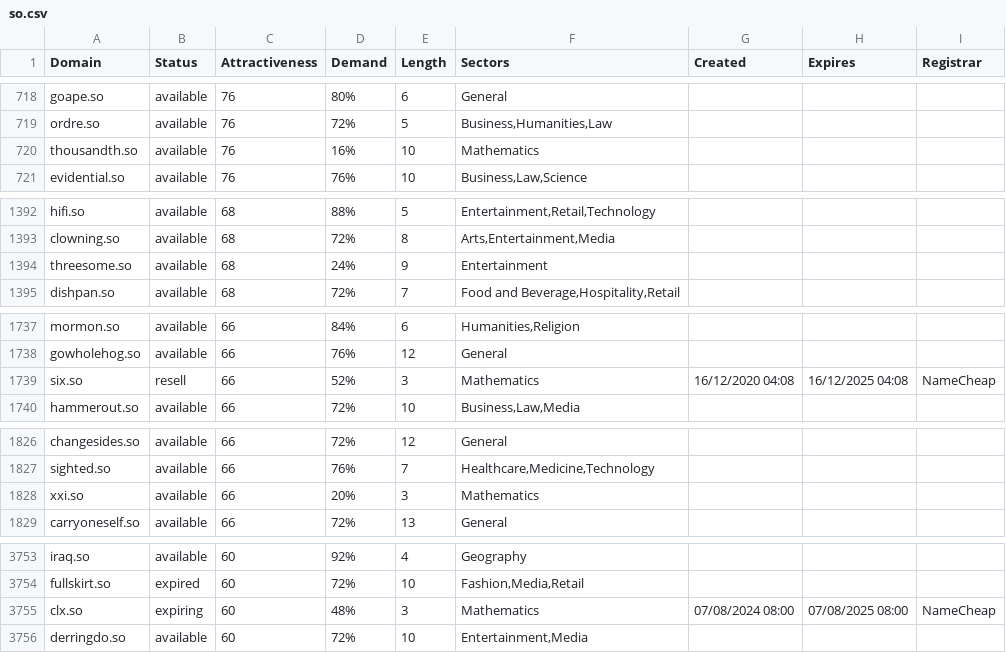
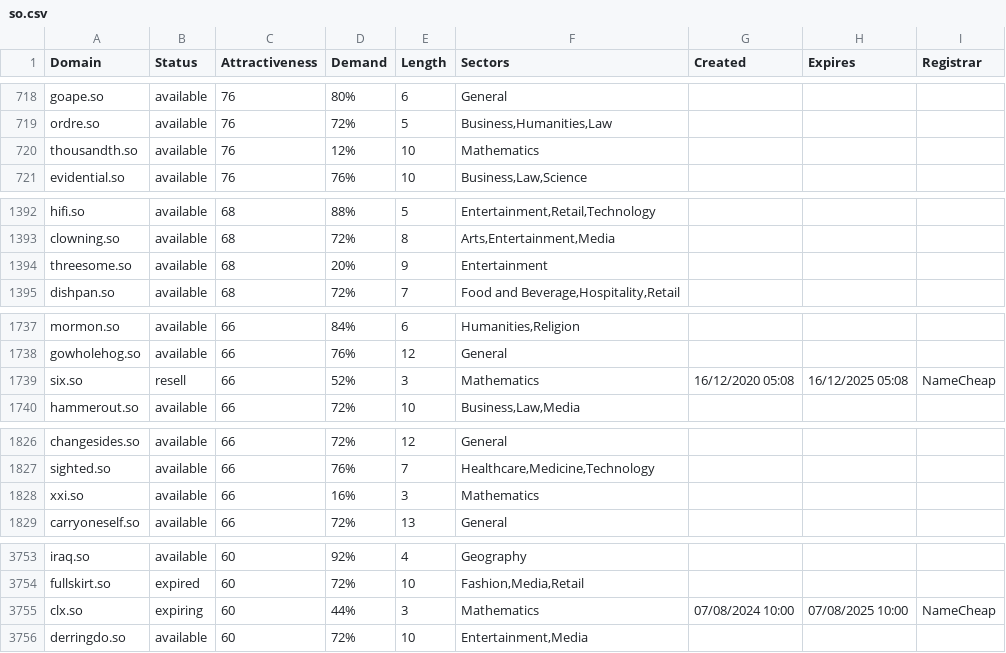
Before and after one commit to UniqueDomains/so-oneword-domains, a CSV file: so.csv, drawn as a sheet; only a part is shown, gaps mark what is left out; the diff covers the shown part only.

Commit message:
Domains update

```diff
--- a/so.csv
+++ b/so.csv
@@ -719,3 +719,3 @@ goape.so,available,76,80%,6,General,,,
 ordre.so,available,76,72%,5,"Business,Humanities,Law",,,
-thousandth.so,available,76,16%,10,Mathematics,,,
+thousandth.so,available,76,12%,10,Mathematics,,,
 evidential.so,available,76,76%,10,"Business,Law,Science",,,
@@ -1393,3 +1393,3 @@ hifi.so,available,68,88%,5,"Entertainment,Retail,Technology",,,
 clowning.so,available,68,72%,8,"Arts,Entertainment,Media",,,
-threesome.so,available,68,24%,9,Entertainment,,,
+threesome.so,available,68,20%,9,Entertainment,,,
 dishpan.so,available,68,72%,7,"Food and Beverage,Hospitality,Retail",,,
@@ -1738,3 +1738,3 @@ mormon.so,available,66,84%,6,"Humanities,Religion",,,
 gowholehog.so,available,66,76%,12,General,,,
-six.so,resell,66,52%,3,Mathematics,16/12/2020 04:08,16/12/2025 04:08,NameCheap
+six.so,resell,66,52%,3,Mathematics,16/12/2020 05:08,16/12/2025 05:08,NameCheap
 hammerout.so,available,66,72%,10,"Business,Law,Media",,,
@@ -1827,3 +1827,3 @@ changesides.so,available,66,72%,12,General,,,
 sighted.so,available,66,76%,7,"Healthcare,Medicine,Technology",,,
-xxi.so,available,66,20%,3,Mathematics,,,
+xxi.so,available,66,16%,3,Mathematics,,,
 carryoneself.so,available,66,72%,13,General,,,
@@ -3754,3 +3754,3 @@ iraq.so,available,60,92%,4,Geography,,,
 fullskirt.so,expired,60,72%,10,"Fashion,Media,Retail",,,
-clx.so,expiring,60,48%,3,Mathematics,07/08/2024 08:00,07/08/2025 08:00,NameCheap
+clx.so,expiring,60,44%,3,Mathematics,07/08/2024 10:00,07/08/2025 10:00,NameCheap
 derringdo.so,available,60,72%,10,"Entertainment,Media",,,
```
Also changed, not shown: 2 edited cells elsewhere in this file, 2 other files.
